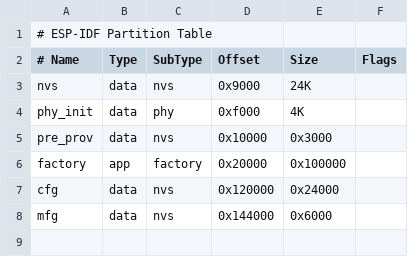
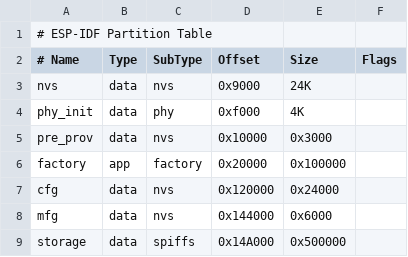
Before and after one commit to sihyun-noh/scale_with_esp_idf, a CSV file: product/data_logger/partitions.csv, drawn as a sheet; the diff names each change by its address in the sheet, - before the commit and + after, or states it on an @@ line.

Commit message:
feat: Merge data logger v2
Signed-off-by: Dongsu Kim <dongsu.kim@greenlabs.co.kr>

```diff
--- a/product/data_logger/partitions.csv
+++ b/product/data_logger/partitions.csv
+row 9: storage | data | spiffs | 0x14A000 | 0x500000
```
Also changed, not shown: 31 other files.
